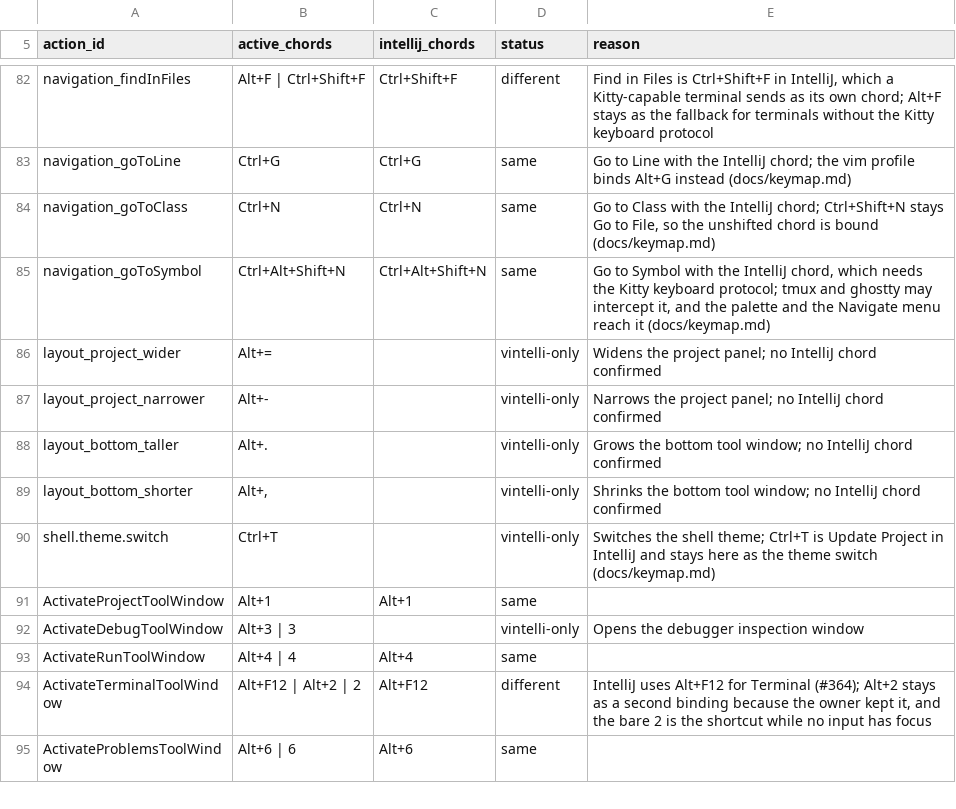
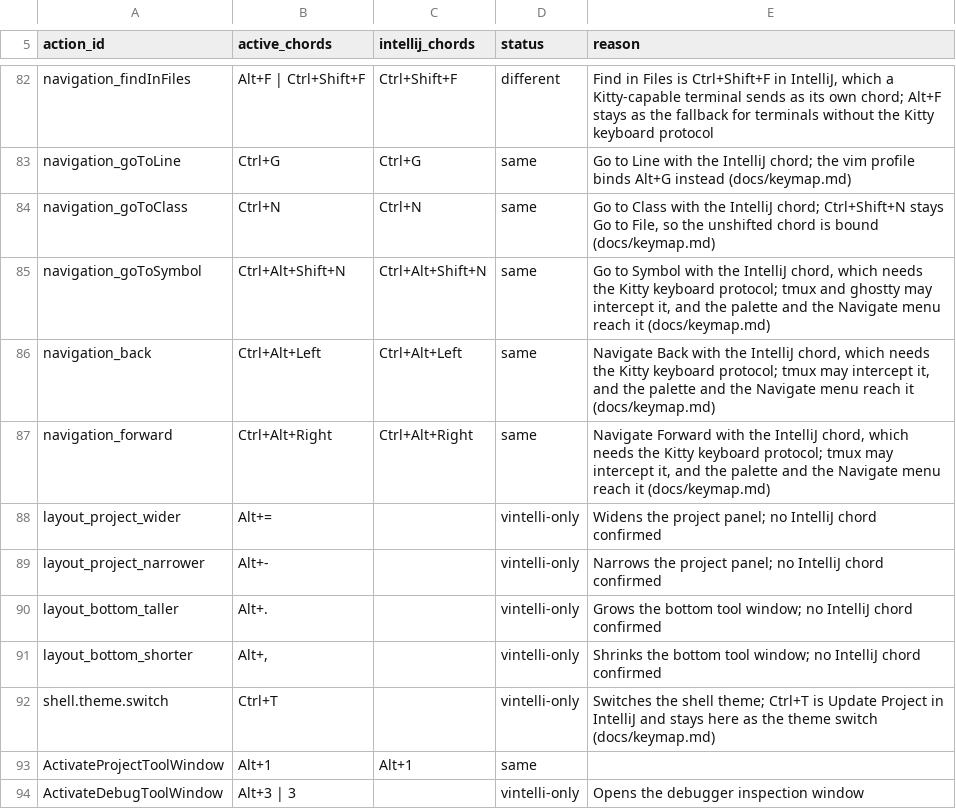
Before and after one commit to omatheusmesmo/vintelli, a CSV file: vintelli-tui/src/main/resources/dev/omatheusmesmo/vintelli/tui/keymap/intellij-keymap.csv, drawn as a sheet; only a part is shown, gaps mark what is left out; the shorter side is filled out with more unchanged rows; the diff names each change by its address in the sheet, - before the commit and + after, or states it on an @@ line.

Commit message:
feat(editor): add Back and Forward through the caret history
Go to Definition, Go to File, a breadcrumb or a problem jump away from the
place the caret left, and nothing brings the caret back. IntelliJ keeps a
bounded history of those places and walks it with Navigate Back and
Navigate Forward. `NavigationHistory` (pure, no TamboUI) keeps 25 places
per direction. `BuiltinEditor.open` records the place a jump leaves when it
changes file or moves more than five lines, and Go to Line, tab switches
and problem jumps record theirs too. A new jump drops the forward places,
a closed file is reopened and a deleted file is skipped.

`navigation_back` and `navigation_forward` are bound to `Ctrl+Alt+Left` and
`Ctrl+Alt+Right` in the intellij profile, where the Kitty keyboard protocol
delivers them, and are listed in the Navigate menu and the palette. There
is no legacy fallback chord: `Alt+Left` and `Alt+Right` are tab switches
here and tmux pane switches, so the palette is the way there elsewhere.

Closes #561

Signed-off-by: Matheus Oliveira <matheus.6148@gmail.com>

```diff
--- a/vintelli-tui/src/main/resources/dev/omatheusmesmo/vintelli/tui/keymap/intellij-keymap.csv
+++ b/vintelli-tui/src/main/resources/dev/omatheusmesmo/vintelli/tui/keymap/intellij-keymap.csv
+row 86: navigation_back | Ctrl+Alt+Left | Ctrl+Alt+Left | same | Navigate Back with the IntelliJ chord, which needs the Kitty keyboard protocol; tmux may intercept it, and the palette and the Navigate menu reach it (docs/keymap.md)
+row 87: navigation_forward | Ctrl+Alt+Right | Ctrl+Alt+Right | same | Navigate Forward with the IntelliJ chord, which needs the Kitty keyboard protocol; tmux may intercept it, and the palette and the Navigate menu reach it (docs/keymap.md)
```
Also changed, not shown: 10 other files.
